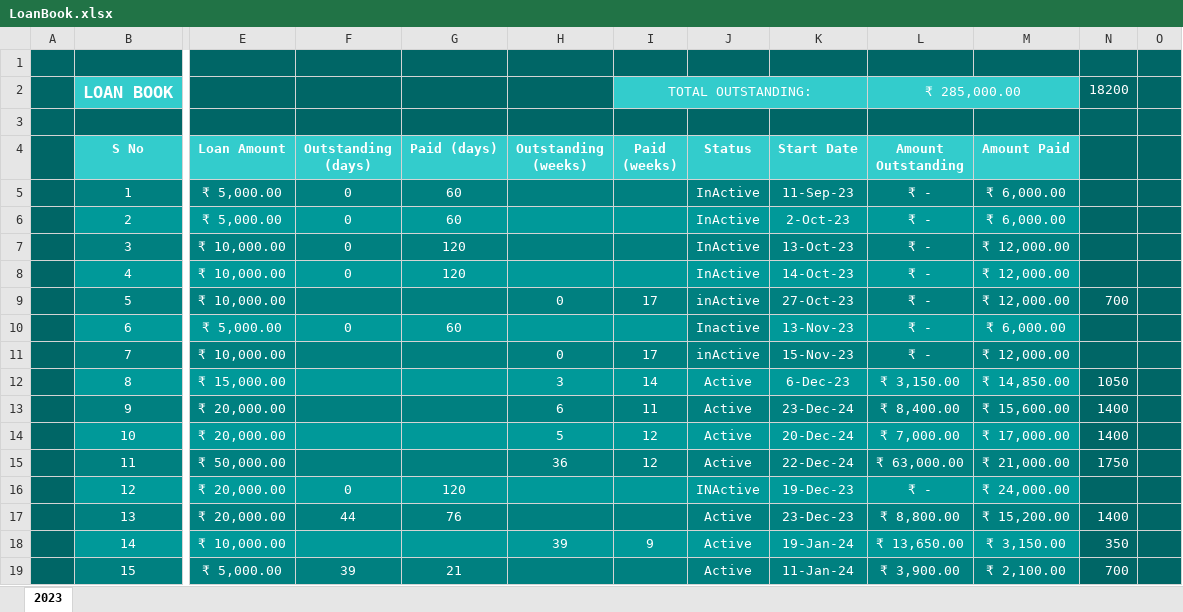
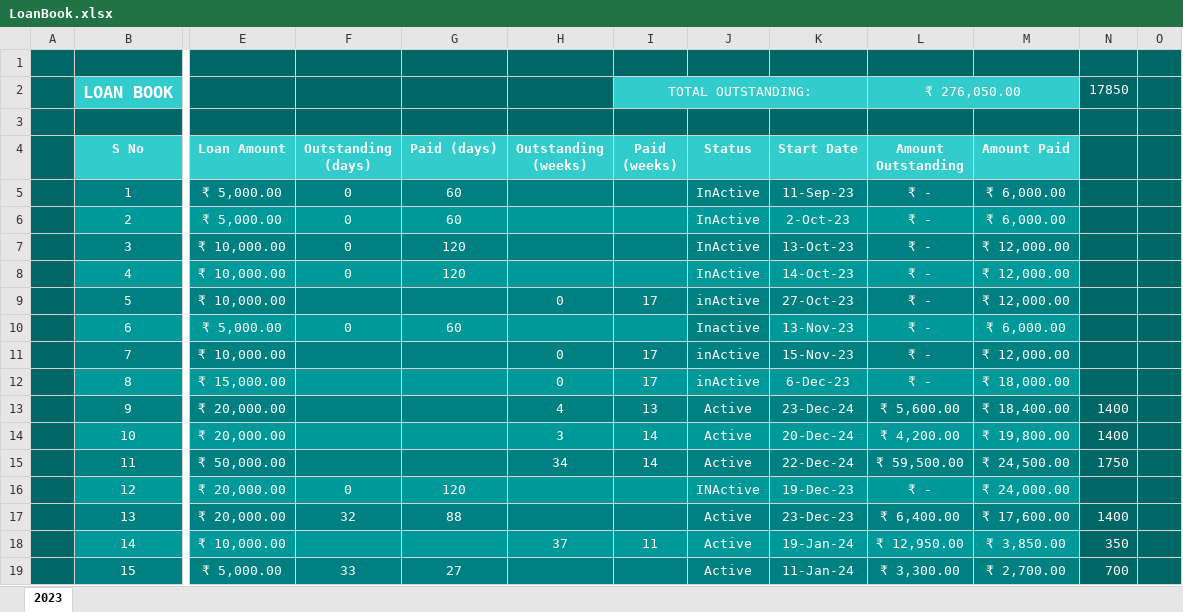
Before and after one commit to aboongm/tungfamFinance, an Excel workbook: LoanOfficer-A/LoanBook.xlsx, sheet 2023, drawn as a sheet; only a part is shown, gaps mark what is left out; values as stored, in another font and other column widths than the file's, no borders; the diff covers the shown part only; the diff names each change by its address in the sheet, - before the commit and + after, or states it on an @@ line.

```diff
--- a/LoanOfficer-A/LoanBook.xlsx (sheet 2023)
+++ b/LoanOfficer-A/LoanBook.xlsx (sheet 2023)
-L2 (Amount Outstanding): ₹ 285,000.00
+L2 (Amount Outstanding): ₹ 276,050.00
-N2: 18200
+N2: 17850
-N9: 700
+N9: (empty)
-H12 (Outstanding (weeks)): 3
+H12 (Outstanding (weeks)): 0
-I12 (Paid (weeks)): 14
+I12 (Paid (weeks)): 17
-J12 (Status): Active
+J12 (Status): inActive
-L12 (Amount Outstanding): ₹ 3,150.00
+L12 (Amount Outstanding): ₹ -
-M12 (Amount Paid): ₹ 14,850.00
+M12 (Amount Paid): ₹ 18,000.00
-N12: 1050
+N12: (empty)
-H13 (Outstanding (weeks)): 6
+H13 (Outstanding (weeks)): 4
-I13 (Paid (weeks)): 11
+I13 (Paid (weeks)): 13
-L13 (Amount Outstanding): ₹ 8,400.00
+L13 (Amount Outstanding): ₹ 5,600.00
-M13 (Amount Paid): ₹ 15,600.00
+M13 (Amount Paid): ₹ 18,400.00
-H14 (Outstanding (weeks)): 5
+H14 (Outstanding (weeks)): 3
-I14:I15 (Paid (weeks)): 12
+I14:I15 (Paid (weeks)): 14
-L14 (Amount Outstanding): ₹ 7,000.00
+L14 (Amount Outstanding): ₹ 4,200.00
-M14 (Amount Paid): ₹ 17,000.00
+M14 (Amount Paid): ₹ 19,800.00
-H15 (Outstanding (weeks)): 36
+H15 (Outstanding (weeks)): 34
-L15 (Amount Outstanding): ₹ 63,000.00
+L15 (Amount Outstanding): ₹ 59,500.00
-M15 (Amount Paid): ₹ 21,000.00
+M15 (Amount Paid): ₹ 24,500.00
-F17 (Outstanding (days)): 44
+F17 (Outstanding (days)): 32
-G17 (Paid (days)): 76
+G17 (Paid (days)): 88
-L17 (Amount Outstanding): ₹ 8,800.00
+L17 (Amount Outstanding): ₹ 6,400.00
-M17 (Amount Paid): ₹ 15,200.00
+M17 (Amount Paid): ₹ 17,600.00
-H18 (Outstanding (weeks)): 39
+H18 (Outstanding (weeks)): 37
-I18 (Paid (weeks)): 9
+I18 (Paid (weeks)): 11
-L18 (Amount Outstanding): ₹ 13,650.00
+L18 (Amount Outstanding): ₹ 12,950.00
-M18 (Amount Paid): ₹ 3,150.00
+M18 (Amount Paid): ₹ 3,850.00
-F19 (Outstanding (days)): 39
+F19 (Outstanding (days)): 33
-G19 (Paid (days)): 21
+G19 (Paid (days)): 27
-L19 (Amount Outstanding): ₹ 3,900.00
+L19 (Amount Outstanding): ₹ 3,300.00
-M19 (Amount Paid): ₹ 2,100.00
+M19 (Amount Paid): ₹ 2,700.00
```
Also changed, not shown: 1 added row and 53 edited cells elsewhere in this sheet, LoanOfficer-A/2023/23 Loanee-Mona -.xlsx, LoanOfficer-A/2023/24 Loanee-Priyadarshini -.xlsx, 21 other files.
